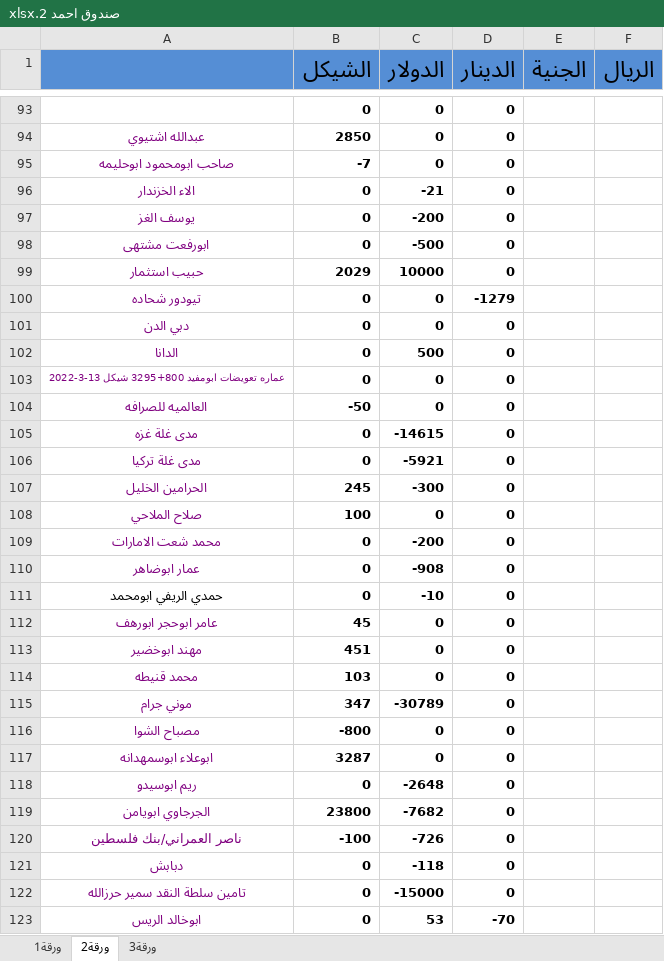
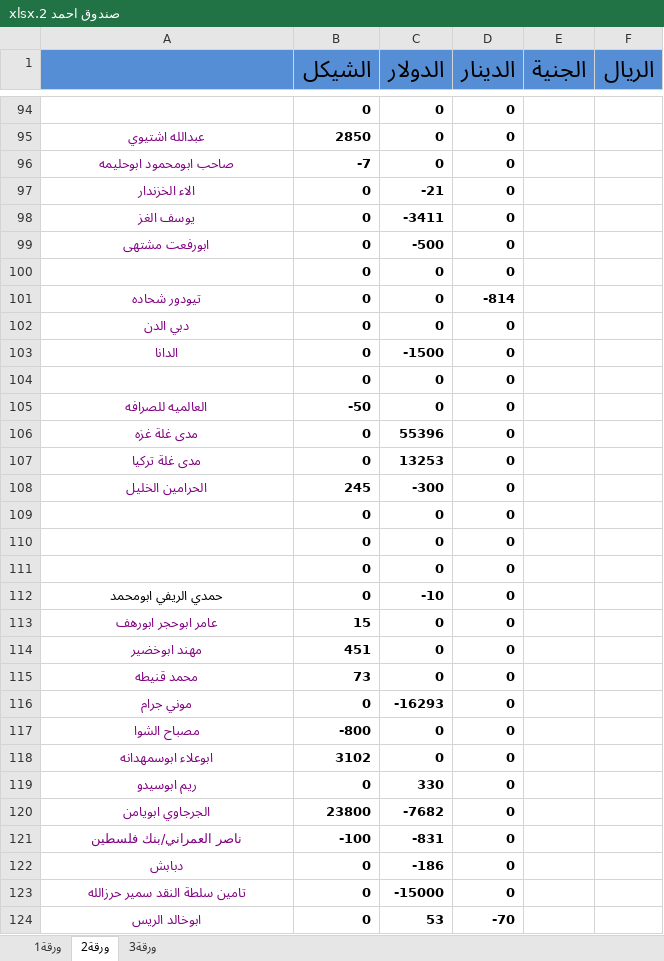
Before and after one commit to palexchange/backend, an Excel workbook: excel/new/صندوق احمد 2.xlsx, sheet ورقة2, drawn as a sheet; only a part is shown, gaps mark what is left out; values as stored, in another font and other column widths than the file's, no borders; removed rows and columns are numbered as before the commit, all else as after; the diff covers the shown part only; the diff names each change by its address in the sheet, - before the commit and + after, or states it on an @@ line.

```diff
--- a/excel/new/صندوق احمد 2.xlsx (sheet ورقة2)
+++ b/excel/new/صندوق احمد 2.xlsx (sheet ورقة2)
-C98 (الدولار): -200
+C98 (الدولار): -3411
-row 99: حبيب استثمار | 2029 | 10000 | 0
+row 100:  | 0 | 0 | 0
-D101 (الدينار): -1279
+D101 (الدينار): -814
-C103 (الدولار): 500
+C103 (الدولار): -1500
-A104: عماره تعويضات ابومفيد 800+3295 شيكل 13-3-2022
+A104: (empty)
-C106 (الدولار): -14615
+C106 (الدولار): 55396
-C107 (الدولار): -5921
+C107 (الدولار): 13253
-A109: صلاح الملاحي
+A109: (empty)
-B109 (الشيكل): 100
+B109 (الشيكل): 0
-A110: محمد شعت الامارات
+A110: (empty)
-C110 (الدولار): -200
+C110 (الدولار): 0
-A111: عمار ابوضاهر
+A111: (empty)
-C111 (الدولار): -908
+C111 (الدولار): 0
-B113 (الشيكل): 45
+B113 (الشيكل): 15
-B115 (الشيكل): 103
+B115 (الشيكل): 73
-B116 (الشيكل): 347
+B116 (الشيكل): 0
-C116 (الدولار): -30789
+C116 (الدولار): -16293
-B118 (الشيكل): 3287
+B118 (الشيكل): 3102
-C119 (الدولار): -2648
+C119 (الدولار): 330
-C121 (الدولار): -726
+C121 (الدولار): -831
-C122 (الدولار): -118
+C122 (الدولار): -186
```
Also changed, not shown: 5 added rows, 5 removed rows, 64 edited cells and cell formats elsewhere in this sheet, sheet ورقة1, excel/ah_parties.xlsx, excel/boxes.xlsx, 3 other files.
